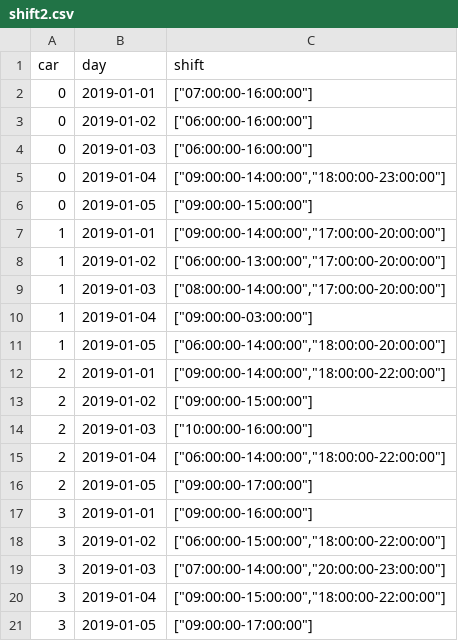
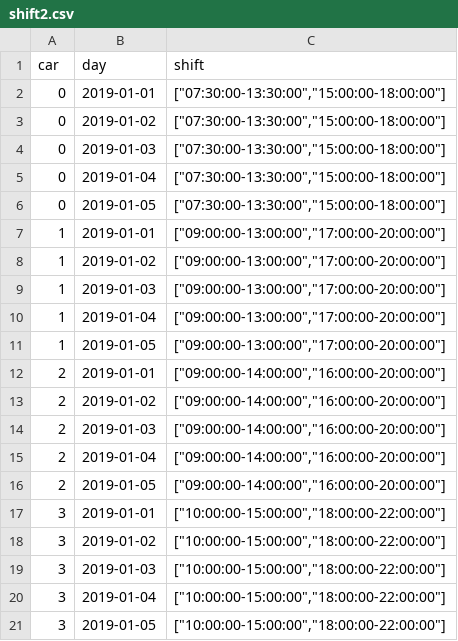
Before and after one commit to jwcn97/Fleet-Simulation, a CSV file: ver9/csv/schedules/shift2.csv, drawn as a sheet.

Commit message:
schedule changes

```diff
--- a/ver9/csv/schedules/shift2.csv
+++ b/ver9/csv/schedules/shift2.csv
@@ -1,21 +1,21 @@
 "car";"day";"shift"
-0;"2019-01-01";["07:00:00-16:00:00"]
-0;"2019-01-02";["06:00:00-16:00:00"]
-0;"2019-01-03";["06:00:00-16:00:00"]
-0;"2019-01-04";["09:00:00-14:00:00","18:00:00-23:00:00"]
-0;"2019-01-05";["09:00:00-15:00:00"]
-1;"2019-01-01";["09:00:00-14:00:00","17:00:00-20:00:00"]
-1;"2019-01-02";["06:00:00-13:00:00","17:00:00-20:00:00"]
-1;"2019-01-03";["08:00:00-14:00:00","17:00:00-20:00:00"]
-1;"2019-01-04";["09:00:00-03:00:00"]
-1;"2019-01-05";["06:00:00-14:00:00","18:00:00-20:00:00"]
-2;"2019-01-01";["09:00:00-14:00:00","18:00:00-22:00:00"]
-2;"2019-01-02";["09:00:00-15:00:00"]
-2;"2019-01-03";["10:00:00-16:00:00"]
-2;"2019-01-04";["06:00:00-14:00:00","18:00:00-22:00:00"]
-2;"2019-01-05";["09:00:00-17:00:00"]
-3;"2019-01-01";["09:00:00-16:00:00"]
-3;"2019-01-02";["06:00:00-15:00:00","18:00:00-22:00:00"]
-3;"2019-01-03";["07:00:00-14:00:00","20:00:00-23:00:00"]
-3;"2019-01-04";["09:00:00-15:00:00","18:00:00-22:00:00"]
-3;"2019-01-05";["09:00:00-17:00:00"]
+0;"2019-01-01";["07:30:00-13:30:00","15:00:00-18:00:00"]
+0;"2019-01-02";["07:30:00-13:30:00","15:00:00-18:00:00"]
+0;"2019-01-03";["07:30:00-13:30:00","15:00:00-18:00:00"]
+0;"2019-01-04";["07:30:00-13:30:00","15:00:00-18:00:00"]
+0;"2019-01-05";["07:30:00-13:30:00","15:00:00-18:00:00"]
+1;"2019-01-01";["09:00:00-13:00:00","17:00:00-20:00:00"]
+1;"2019-01-02";["09:00:00-13:00:00","17:00:00-20:00:00"]
+1;"2019-01-03";["09:00:00-13:00:00","17:00:00-20:00:00"]
+1;"2019-01-04";["09:00:00-13:00:00","17:00:00-20:00:00"]
+1;"2019-01-05";["09:00:00-13:00:00","17:00:00-20:00:00"]
+2;"2019-01-01";["09:00:00-14:00:00","16:00:00-20:00:00"]
+2;"2019-01-02";["09:00:00-14:00:00","16:00:00-20:00:00"]
+2;"2019-01-03";["09:00:00-14:00:00","16:00:00-20:00:00"]
+2;"2019-01-04";["09:00:00-14:00:00","16:00:00-20:00:00"]
+2;"2019-01-05";["09:00:00-14:00:00","16:00:00-20:00:00"]
+3;"2019-01-01";["10:00:00-15:00:00","18:00:00-22:00:00"]
+3;"2019-01-02";["10:00:00-15:00:00","18:00:00-22:00:00"]
+3;"2019-01-03";["10:00:00-15:00:00","18:00:00-22:00:00"]
+3;"2019-01-04";["10:00:00-15:00:00","18:00:00-22:00:00"]
+3;"2019-01-05";["10:00:00-15:00:00","18:00:00-22:00:00"]
```
Also changed, not shown: ver9/csv/schedules/shift0.csv, ver9/csv/schedules/shift4.csv, 10 other files.
